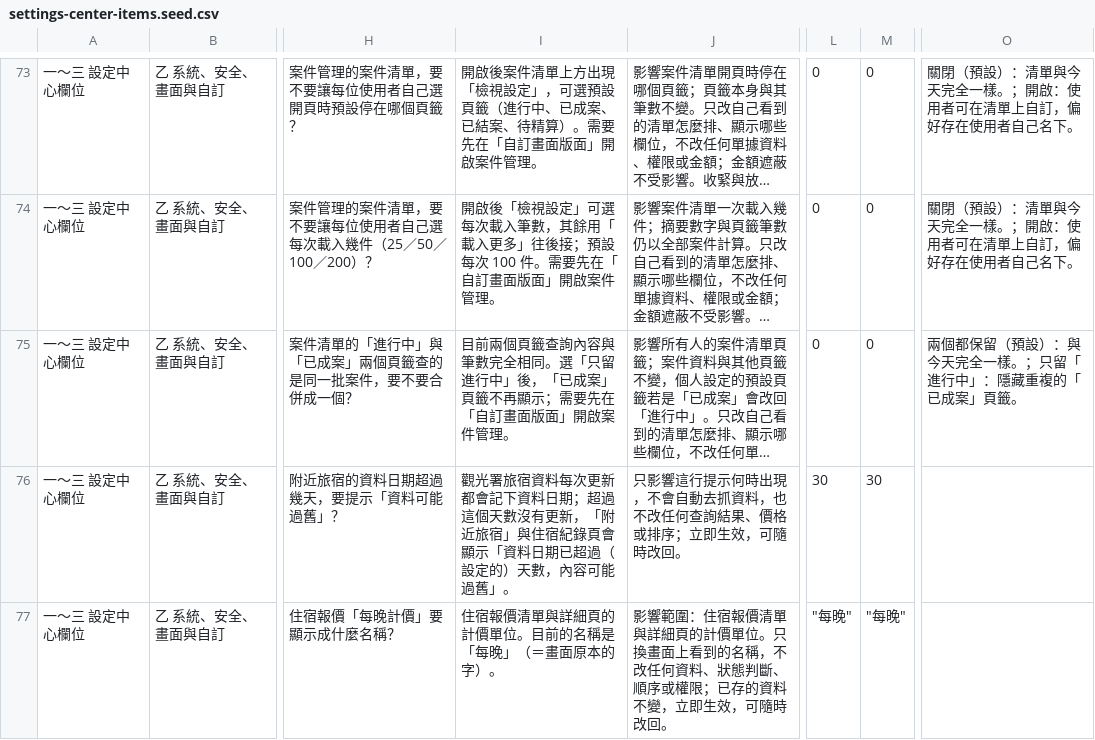
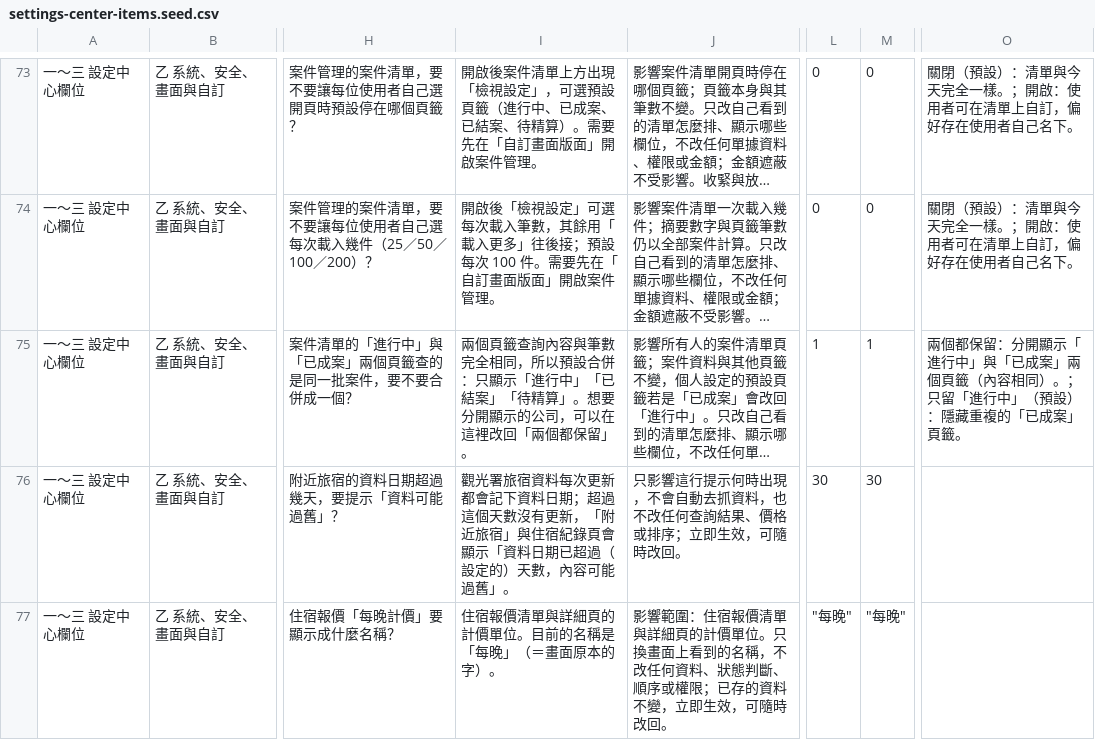
Before and after one commit to rocksk8/motrix-platform, a CSV file: docs/platform/plans/SETTINGS-MATRIX-ROLLOUT/data/settings-center-items.seed.csv, drawn as a sheet; only a part is shown, gaps mark what is left out; long unchanged cells end in …; the diff names each change by its address in the sheet, - before the commit and + after, or states it on an @@ line.

```diff
--- a/docs/platform/plans/SETTINGS-MATRIX-ROLLOUT/data/settings-center-items.seed.csv
+++ b/docs/platform/plans/SETTINGS-MATRIX-ROLLOUT/data/settings-center-items.seed.csv
-I75: 目前兩個頁籤查詢內容與筆數完全相同。選「只留進行中」後，「已成案」頁籤不再顯示；需要先在「自訂畫面版面」開啟案件管理。
+I75: 兩個頁籤查詢內容與筆數完全相同，所以預設合併：只顯示「進行中」「已結案」「待精算」。想要分開顯示的公司，可以在這裡改回「兩個都保留」。
-L75: 0
+L75: 1
-M75: 0
+M75: 1
-O75: …個都保留（預設）：與今天完全一樣。；只留「進行中」：隱藏重…
+O75: …個都保留：分開顯示「進行中」與「已成案」兩個頁籤（內容相同）。；只留「進行中」（預設）：隱藏重…
```
Also changed, not shown: docs/platform/plans/SETTINGS-MATRIX-ROLLOUT/data/settings-center-items.csv, 8 other files.
